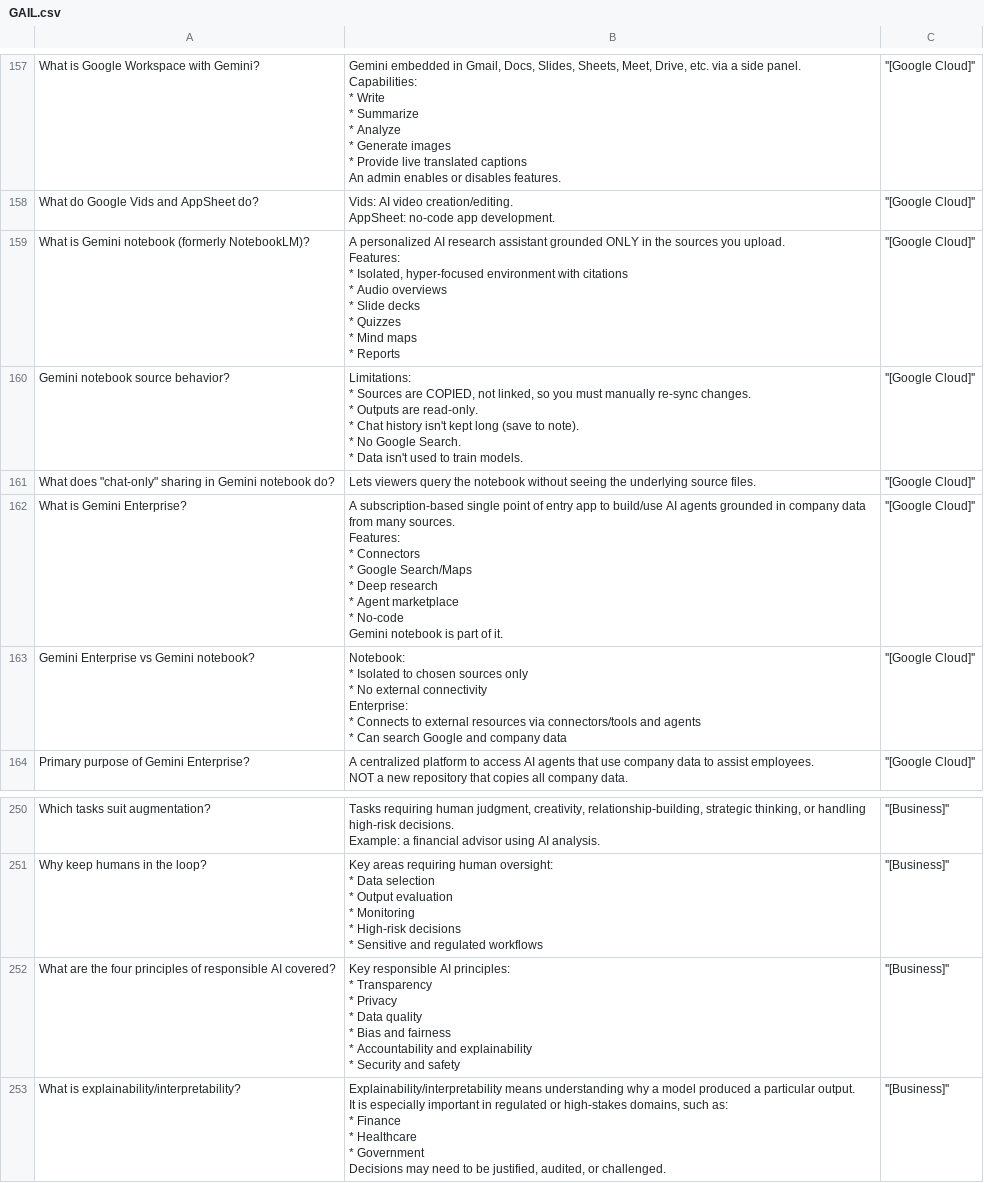
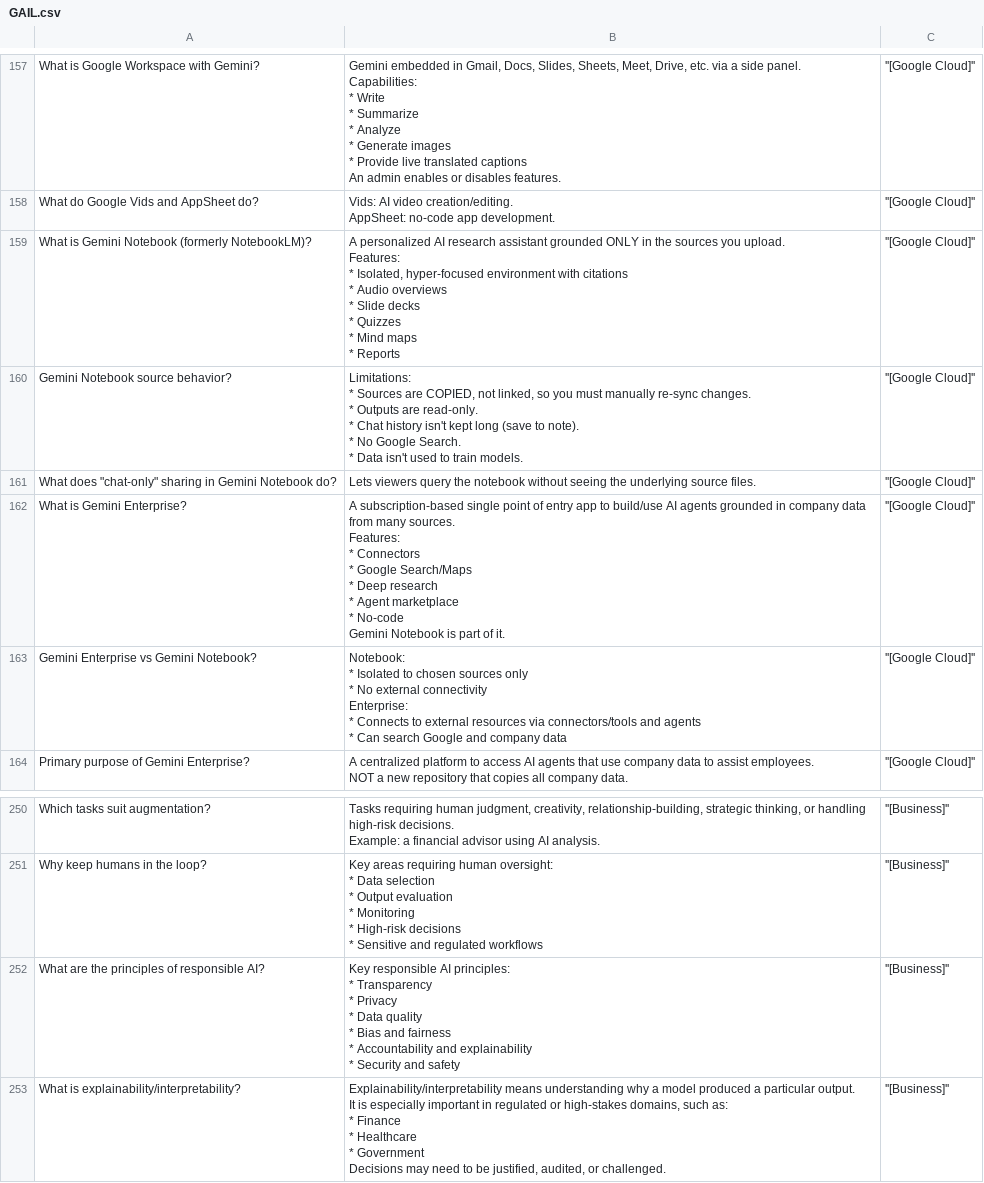
Before and after one commit to AntLightCode/spreadsheetmemo-library, a CSV file: Certs/GAIL.csv, drawn as a sheet; only a part is shown, gaps mark what is left out.

Commit message:
Improved items quality

```diff
--- a/Certs/GAIL.csv
+++ b/Certs/GAIL.csv
@@ -464,33 +464,33 @@ What do Google Vids and AppSheet do?,"Vids: AI video creation/editing.
 AppSheet: no-code app development.",''[Google Cloud]''
-What is Gemini notebook (formerly NotebookLM)?,"A personalized AI research assistant grounded ONLY in the sources you upload.
-
-Features:
-* Isolated, hyper-focused environment with citations
-* Audio overviews
-* Slide decks
-* Quizzes
-* Mind maps
-* Reports",''[Google Cloud]''
-Gemini notebook source behavior?,"Limitations:
-* Sources are COPIED, not linked, so you must manually re-sync changes.
-* Outputs are read-only.
-* Chat history isn't kept long (save to note).
-* No Google Search.
-* Data isn't used to train models.",''[Google Cloud]''
-"What does ""chat-only"" sharing in Gemini notebook do?",Lets viewers query the notebook without seeing the underlying source files.,''[Google Cloud]''
-What is Gemini Enterprise?,"A subscription-based single point of entry app to build/use AI agents grounded in company data from many sources.
-
-Features:
-* Connectors
-* Google Search/Maps
-* Deep research
-* Agent marketplace
-* No-code
-Gemini notebook is part of it.",''[Google Cloud]''
-Gemini Enterprise vs Gemini notebook?,"Notebook:
-* Isolated to chosen sources only
-* No external connectivity
-Enterprise:
-* Connects to external resources via connectors/tools and agents
-* Can search Google and company data",''[Google Cloud]''
+What is Gemini Notebook (formerly NotebookLM)?,"A personalized AI research assistant grounded ONLY in the sources you upload.
+
+Features:
+* Isolated, hyper-focused environment with citations
+* Audio overviews
+* Slide decks
+* Quizzes
+* Mind maps
+* Reports",''[Google Cloud]''
+Gemini Notebook source behavior?,"Limitations:
+* Sources are COPIED, not linked, so you must manually re-sync changes.
+* Outputs are read-only.
+* Chat history isn't kept long (save to note).
+* No Google Search.
+* Data isn't used to train models.",''[Google Cloud]''
+"What does ""chat-only"" sharing in Gemini Notebook do?",Lets viewers query the notebook without seeing the underlying source files.,''[Google Cloud]''
+What is Gemini Enterprise?,"A subscription-based single point of entry app to build/use AI agents grounded in company data from many sources.
+
+Features:
+* Connectors
+* Google Search/Maps
+* Deep research
+* Agent marketplace
+* No-code
+Gemini Notebook is part of it.",''[Google Cloud]''
+Gemini Enterprise vs Gemini Notebook?,"Notebook:
+* Isolated to chosen sources only
+* No external connectivity
+Enterprise:
+* Connects to external resources via connectors/tools and agents
+* Can search Google and company data",''[Google Cloud]''
 Primary purpose of Gemini Enterprise?,"A centralized platform to access AI agents that use company data to assist employees.
@@ -737,9 +737,9 @@ Why keep humans in the loop?,"Key areas requiring human oversight:
 * Sensitive and regulated workflows",''[Business]''
-What are the four principles of responsible AI covered?,"Key responsible AI principles:
-* Transparency
-* Privacy
-* Data quality
-* Bias and fairness
-* Accountability and explainability
-* Security and safety",''[Business]''
+What are the principles of responsible AI?,"Key responsible AI principles:
+* Transparency
+* Privacy
+* Data quality
+* Bias and fairness
+* Accountability and explainability
+* Security and safety",''[Business]''
 What is explainability/interpretability?,"Explainability/interpretability means understanding why a model produced a particular output.
```
